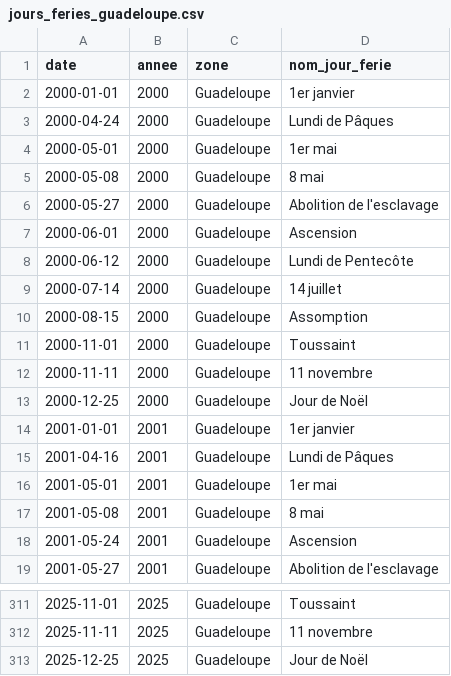
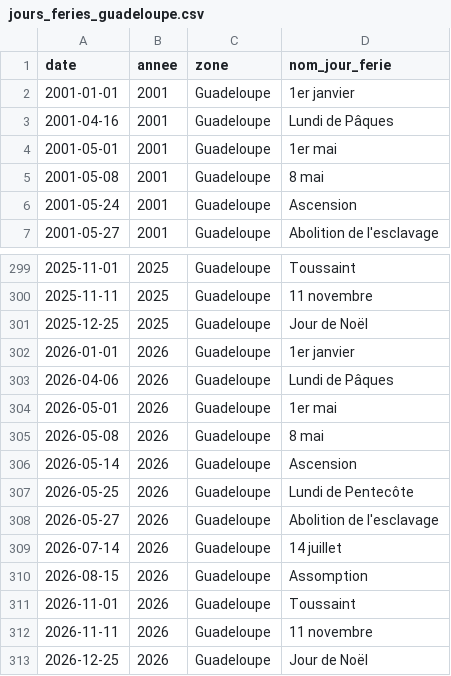
Before and after one commit to etalab/jours-feries-france-data, a CSV file: csv/jours_feries_guadeloupe.csv, drawn as a sheet; only a part is shown, gaps mark what is left out; the diff covers the shown part only.

```diff
--- a/csv/jours_feries_guadeloupe.csv
+++ b/csv/jours_feries_guadeloupe.csv
@@ -1,14 +1,2 @@
 date,annee,zone,nom_jour_ferie
-2000-01-01,2000,Guadeloupe,1er janvier
-2000-04-24,2000,Guadeloupe,Lundi de Pâques
-2000-05-01,2000,Guadeloupe,1er mai
-2000-05-08,2000,Guadeloupe,8 mai
-2000-05-27,2000,Guadeloupe,Abolition de l'esclavage
-2000-06-01,2000,Guadeloupe,Ascension
-2000-06-12,2000,Guadeloupe,Lundi de Pentecôte
-2000-07-14,2000,Guadeloupe,14 juillet
-2000-08-15,2000,Guadeloupe,Assomption
-2000-11-01,2000,Guadeloupe,Toussaint
-2000-11-11,2000,Guadeloupe,11 novembre
-2000-12-25,2000,Guadeloupe,Jour de Noël
 2001-01-01,2001,Guadeloupe,1er janvier
@@ -313 +301,13 @@ date,annee,zone,nom_jour_ferie
 2025-12-25,2025,Guadeloupe,Jour de Noël
+2026-01-01,2026,Guadeloupe,1er janvier
+2026-04-06,2026,Guadeloupe,Lundi de Pâques
+2026-05-01,2026,Guadeloupe,1er mai
+2026-05-08,2026,Guadeloupe,8 mai
+2026-05-14,2026,Guadeloupe,Ascension
+2026-05-25,2026,Guadeloupe,Lundi de Pentecôte
+2026-05-27,2026,Guadeloupe,Abolition de l'esclavage
+2026-07-14,2026,Guadeloupe,14 juillet
+2026-08-15,2026,Guadeloupe,Assomption
+2026-11-01,2026,Guadeloupe,Toussaint
+2026-11-11,2026,Guadeloupe,11 novembre
+2026-12-25,2026,Guadeloupe,Jour de Noël
```
Also changed, not shown: 1 moved row elsewhere in this file, csv/jours_feries.csv, csv/jours_feries_alsace-moselle.csv, 50 other files.
